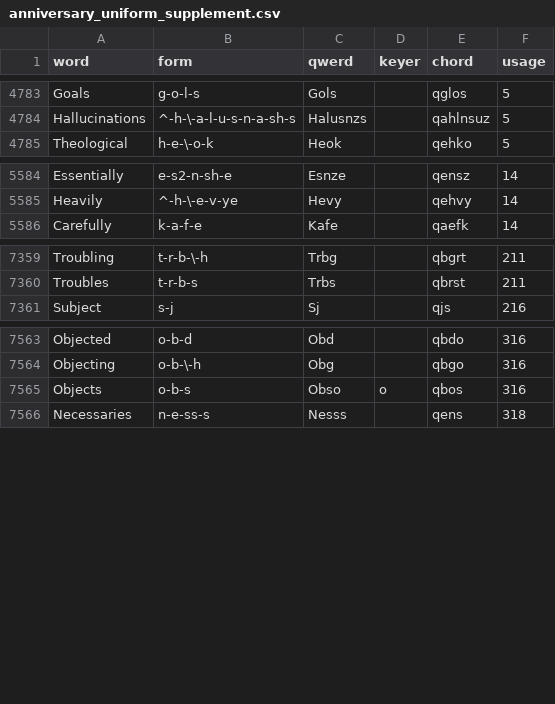
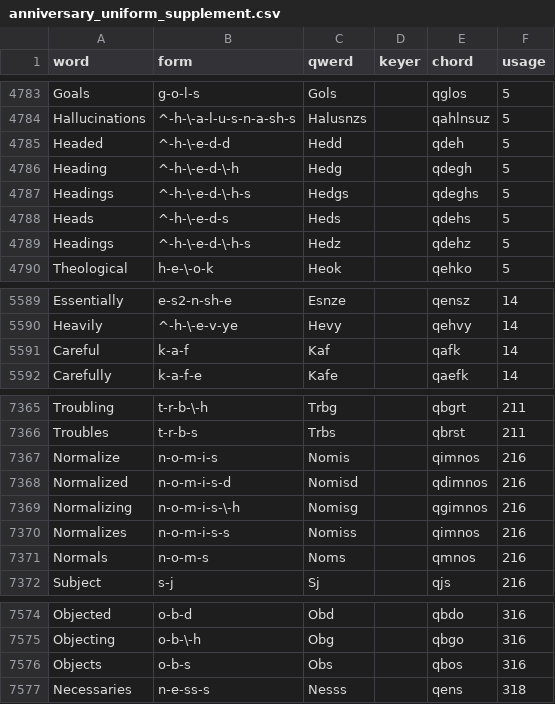
Before and after one commit to codepoke-kk/qwertigraphy, a CSV file: qwertigraph/dictionaries/anniversary_uniform_supplement.csv, drawn as a sheet; only a part is shown, gaps mark what is left out.

```diff
--- a/qwertigraph/dictionaries/anniversary_uniform_supplement.csv
+++ b/qwertigraph/dictionaries/anniversary_uniform_supplement.csv
@@ -4784,2 +4784,7 @@ Goals,g-o-l-s,Gols,,qglos,5
 Hallucinations,^-h-\-a-l-u-s-n-a-sh-s,Halusnzs,,qahlnsuz,5
+Headed,^-h-\-e-d-d,Hedd,,qdeh,5
+Heading,^-h-\-e-d-\-h,Hedg,,qdegh,5
+Headings,^-h-\-e-d-\-h-s,Hedgs,,qdeghs,5
+Heads,^-h-\-e-d-s,Heds,,qdehs,5
+Headings,^-h-\-e-d-\-h-s,Hedz,,qdehz,5
 Theological,h-e-\-o-k,Heok,,qehko,5
@@ -5585,2 +5590,3 @@ Essentially,e-s2-n-sh-e,Esnze,,qensz,14
 Heavily,^-h-\-e-v-ye,Hevy,,qehvy,14
+Careful,k-a-f,Kaf,,qafk,14
 Carefully,k-a-f-e,Kafe,,qaefk,14
@@ -7360,2 +7366,7 @@ Troubling,t-r-b-\-h,Trbg,,qbgrt,211
 Troubles,t-r-b-s,Trbs,,qbrst,211
+Normalize,n-o-m-i-s,Nomis,,qimnos,216
+Normalized,n-o-m-i-s-d,Nomisd,,qdimnos,216
+Normalizing,n-o-m-i-s-\-h,Nomisg,,qgimnos,216
+Normalizes,n-o-m-i-s-s,Nomiss,,qimnos,216
+Normals,n-o-m-s,Noms,,qmnos,216
 Subject,s-j,Sj,,qjs,216
@@ -7564,3 +7575,3 @@ Objected,o-b-d,Obd,,qbdo,316
 Objecting,o-b-\-h,Obg,,qbgo,316
-Objects,o-b-s,Obso,o,qbos,316
+Objects,o-b-s,Obs,,qbos,316
 Necessaries,n-e-ss-s,Nesss,,qens,318
```
Also changed, not shown: qwertigraph/dictionaries/anniversary_cmu.csv, qwertigraph/dictionaries/anniversary_uniform_core.csv.
